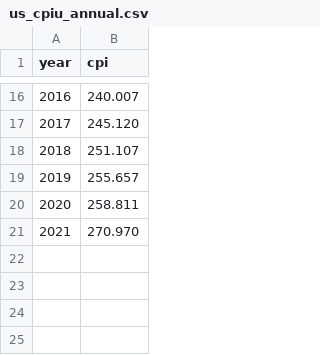
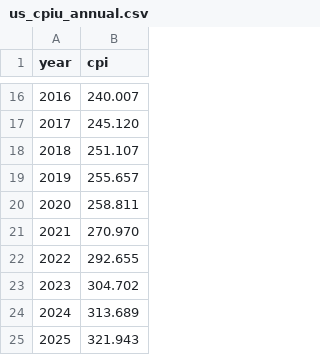
Before and after one commit to NTUZZH/BeyondRecordedCost_PaperZ, a CSV file: data/raw/cpi/us_cpiu_annual.csv, drawn as a sheet; only a part is shown, gaps mark what is left out; the diff names each change by its address in the sheet, - before the commit and + after, or states it on an @@ line.

```diff
--- a/data/raw/cpi/us_cpiu_annual.csv
+++ b/data/raw/cpi/us_cpiu_annual.csv
+row 22: 2022 | 292.655
+row 23: 2023 | 304.702
+row 24: 2024 | 313.689
+row 25: 2025 | 321.943
```
Also changed, not shown: data/raw/cpi/canada_cpi_annual.csv, 36 other files.
